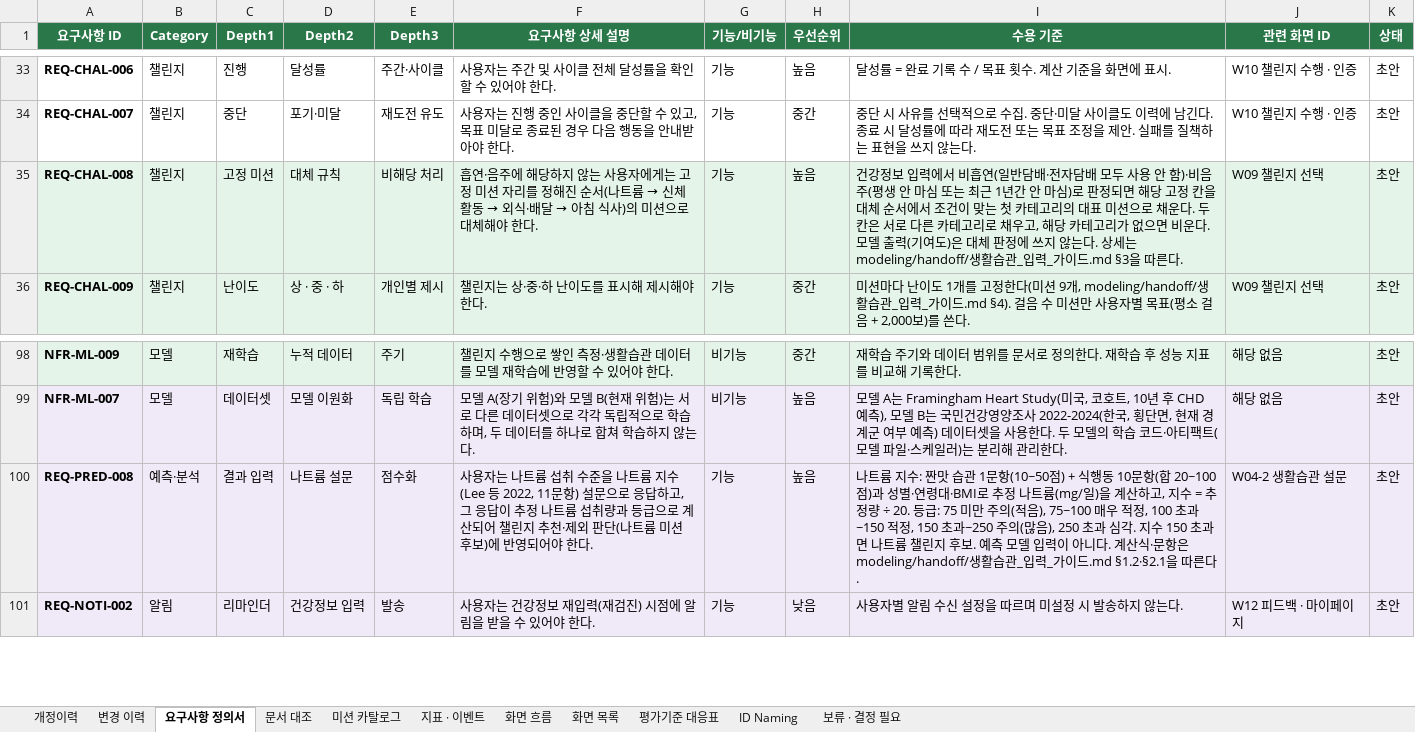
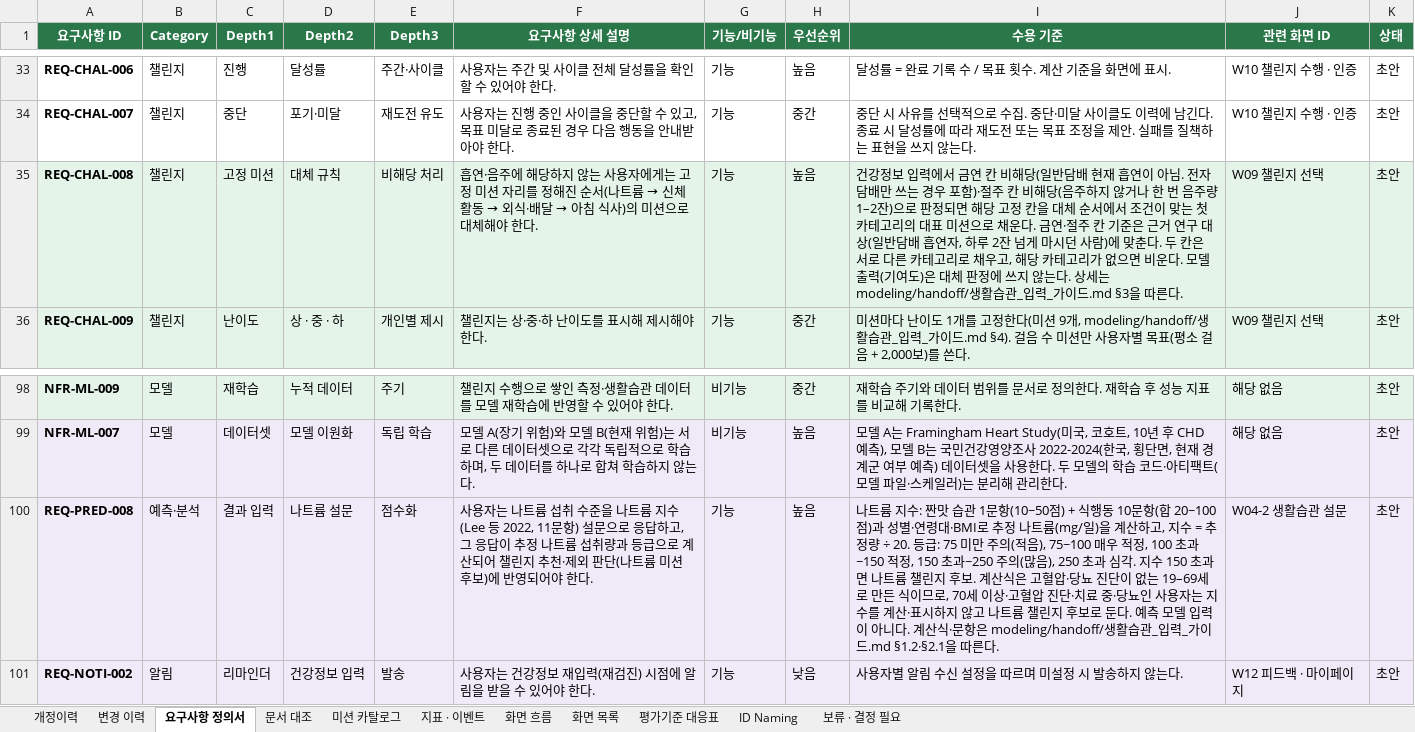
Before and after one commit to AI-HealthCare-06/AH_06_03, an Excel workbook: docs/요구사항_정의서_파이온.xlsx, sheet 요구사항 정의서, drawn as a sheet; only a part is shown, gaps mark what is left out; values as stored, in another font and other column widths than the file's, no borders; the diff names each change by its address in the sheet, - before the commit and + after, or states it on an @@ line.

```diff
--- a/docs/요구사항_정의서_파이온.xlsx (sheet 요구사항 정의서)
+++ b/docs/요구사항_정의서_파이온.xlsx (sheet 요구사항 정의서)
-I35 (수용 기준): …력에서 비흡연(일반담배·전자담배 모두 사용 안 함)·비음주(평생 안 마심 또는 최근 1년간 안 마심)로 판정되면 해당 고정 칸을 대체 순서에서 조건이 맞는 첫 카테고리의 대표 미션으로 채운다. 두…
+I35 (수용 기준): …력에서 금연 칸 비해당(일반담배 현재 흡연이 아님. 전자담배만 쓰는 경우 포함)·절주 칸 비해당(음주하지 않거나 한 번 음주량 1–2잔)으로 판정되면 해당 고정 칸을 대체 순서에서 조건이 맞는 첫 카테고리의 대표 미션으로 채운다. 금연·절주 칸 기준은 근거 연구 대상(일반담배 흡연자, 하루 2잔 넘게 마시던 사람)에 맞춘다. 두…
-I100 (수용 기준): …후보. 예측 모…
+I100 (수용 기준): …후보. 계산식은 고혈압·당뇨 진단이 없는 19–69세로 만든 식이므로, 70세 이상·고혈압 진단·치료 중·당뇨인 사용자는 지수를 계산·표시하지 않고 나트륨 챌린지 후보로 둔다. 예측 모…
```
Also changed, not shown: sheet 변경 이력, sheet 개정이력, sheet 미션 카탈로그, 2 other files.
